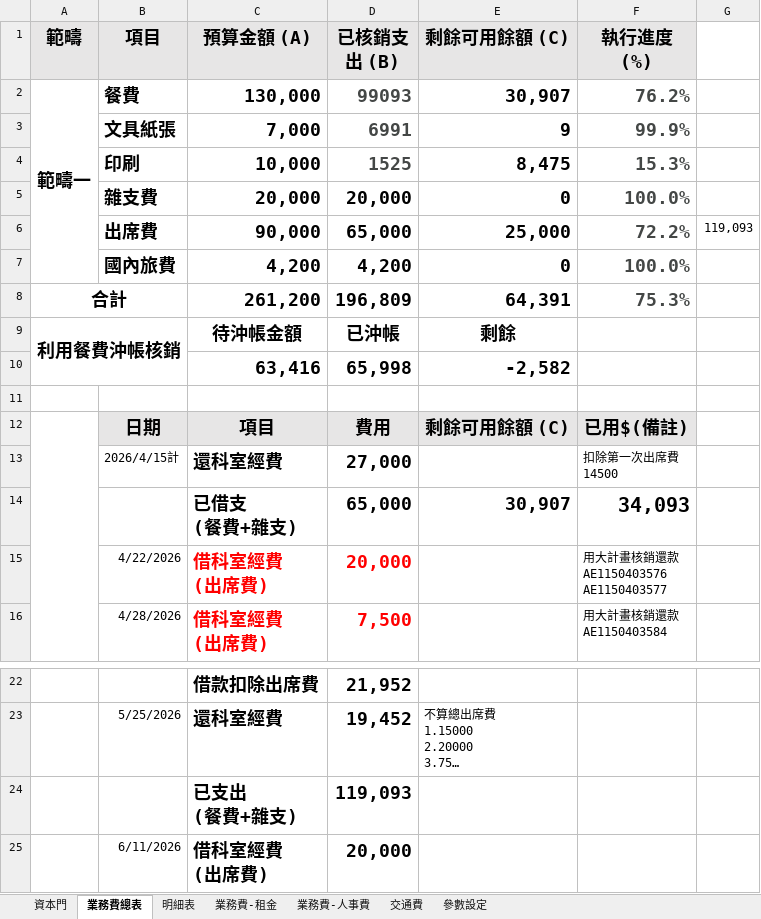
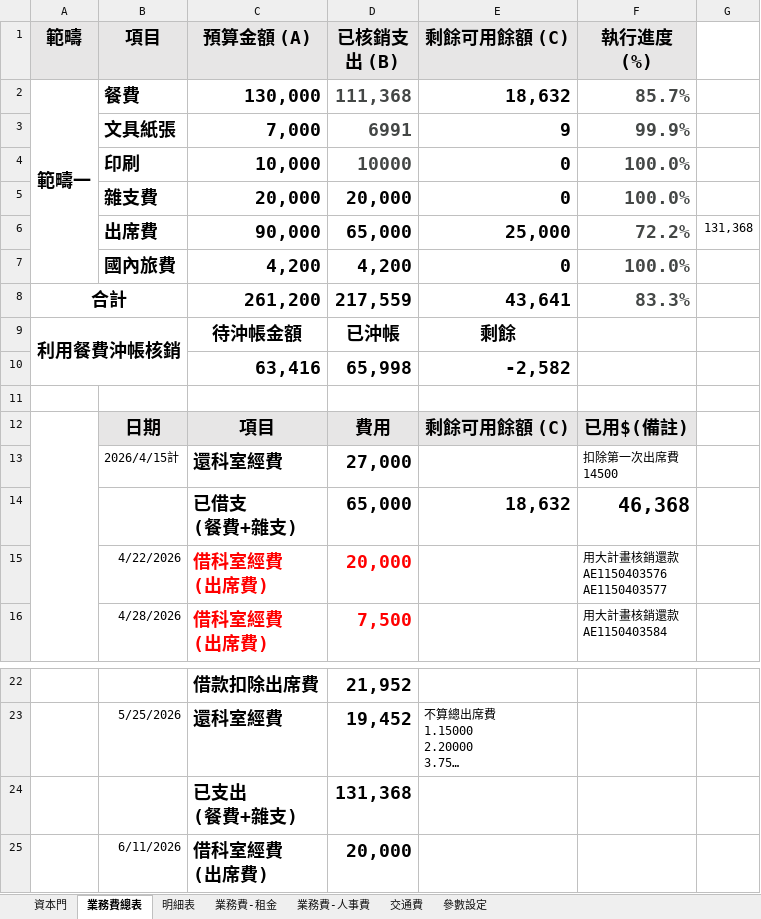
Before and after one commit to Neveraskho/cmuh-budget-dashboard, an Excel workbook: 114~115年度_範疇一經費支用紀錄明細.xlsx, sheet 業務費總表, drawn as a sheet; only a part is shown, gaps mark what is left out; long unchanged cells end in …; values as stored, in another font and other column widths than the file's, no borders; conditional formats not drawn; removed rows and columns are numbered as before the commit, all else as after; the diff names each change by its address in the sheet, - before the commit and + after, or states it on an @@ line.

```diff
--- a/114~115年度_範疇一經費支用紀錄明細.xlsx (sheet 業務費總表)
+++ b/114~115年度_範疇一經費支用紀錄明細.xlsx (sheet 業務費總表)
-D2 (已核銷支出 (B)): 99093
+D2 (已核銷支出 (B)): 111,368
-E2 (剩餘可用餘額 (C)): 30,907
+E2 (剩餘可用餘額 (C)): 18,632
-F2 (執行進度 (%)): 76.2%
+F2 (執行進度 (%)): 85.7%
-row 4:  | 印刷 | 10,000 | 1525 | 8,475 | 15.3%
+row 4:  | 印刷 | 10,000 | 10000 | 0 | 100.0%
-G6: 119,093
+G6: 131,368
-D8 (已核銷支出 (B)): 196,809
+D8 (已核銷支出 (B)): 217,559
-E8 (剩餘可用餘額 (C)): 64,391
+E8 (剩餘可用餘額 (C)): 43,641
-F8 (執行進度 (%)): 75.3%
+F8 (執行進度 (%)): 83.3%
-E14 (剩餘可用餘額 (C)): 30,907
+E14 (剩餘可用餘額 (C)): 18,632
-F14 (執行進度 (%)): 34,093
+F14 (執行進度 (%)): 46,368
-D24 (已核銷支出 (B)): 119,093
+D24 (已核銷支出 (B)): 131,368
```
Also changed, not shown: sheet 明細表.
